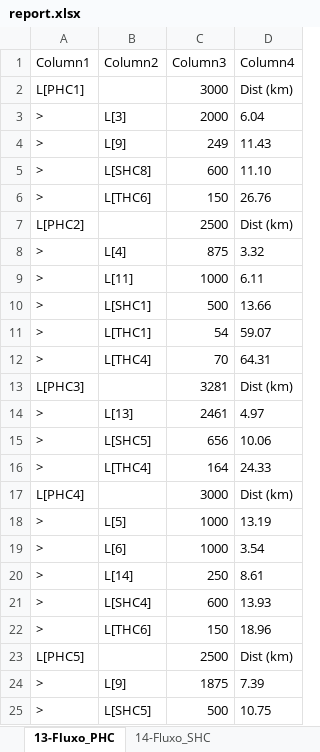
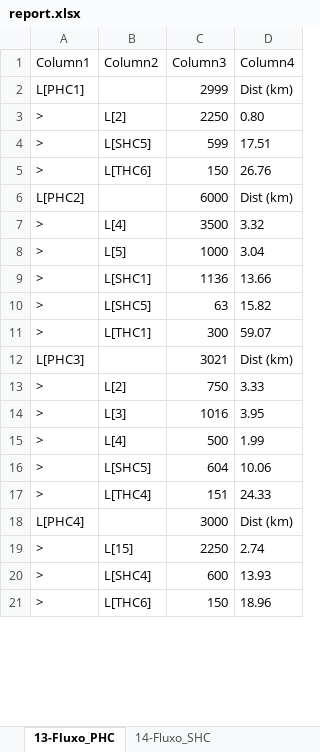
Before and after one commit to joaoflavioufmg/aps, an Excel workbook: report.xlsx, sheet 13-Fluxo_PHC, drawn as a sheet; only a part is shown; values as stored, in another font and other column widths than the file's, no borders; table styles not drawn; removed rows and columns are numbered as before the commit, all else as after; the diff covers the shown part only; the diff names each change by its address in the sheet, - before the commit and + after, or states it on an @@ line.

```diff
--- a/report.xlsx (sheet 13-Fluxo_PHC)
+++ b/report.xlsx (sheet 13-Fluxo_PHC)
-C2 (Column3): 3000
+C2 (Column3): 2999
-B3 (Column2): L[3]
+B3 (Column2): L[2]
-C3 (Column3): 2000
+C3 (Column3): 2250
-D3 (Column4): 6.04
+D3 (Column4): 0.80
-row 4: > | L[9] | 249 | 11.43
-B4 (Column2): L[SHC8]
+B4 (Column2): L[SHC5]
-C4 (Column3): 600
+C4 (Column3): 599
-D4 (Column4): 11.10
+D4 (Column4): 17.51
-C6 (Column3): 2500
+C6 (Column3): 6000
-C7 (Column3): 875
+C7 (Column3): 3500
-B8 (Column2): L[11]
+B8 (Column2): L[5]
-D8 (Column4): 6.11
+D8 (Column4): 3.04
-C9 (Column3): 500
+C9 (Column3): 1136
+row 10: > | L[SHC5] | 63 | 15.82
-C11 (Column3): 54
+C11 (Column3): 300
-row 12: > | L[THC4] | 70 | 64.31
-C12 (Column3): 3281
+C12 (Column3): 3021
+row 13: > | L[2] | 750 | 3.33
-B14 (Column2): L[13]
+B14 (Column2): L[3]
-C14 (Column3): 2461
+C14 (Column3): 1016
-D14 (Column4): 4.97
+D14 (Column4): 3.95
+row 15: > | L[4] | 500 | 1.99
-C16 (Column3): 656
+C16 (Column3): 604
-C17 (Column3): 164
+C17 (Column3): 151
-B19 (Column2): L[5]
+B19 (Column2): L[15]
-C19 (Column3): 1000
+C19 (Column3): 2250
-D19 (Column4): 13.19
+D19 (Column4): 2.74
-row 19: > | L[6] | 1000 | 3.54
-row 20: > | L[14] | 250 | 8.61
-row 23: L[PHC5] |  | 2500 | Dist (km)
-row 24: > | L[9] | 1875 | 7.39
-row 25: > | L[SHC5] | 500 | 10.75
```
Also changed, not shown: 1 added row, 5 removed rows and 42 edited cells elsewhere in this sheet, sheet 12-Fluxo_RegCensitaria, sheet 14-Fluxo_SHC, sheet 10-Balanceamento_SHC, sheet 15-Fluxo_THC, sheet 9-Balanceamento_PHC, sheet 4-RealocacaoEquipe_SHC, 6 more sheets, hidden cells, 18 other files.
